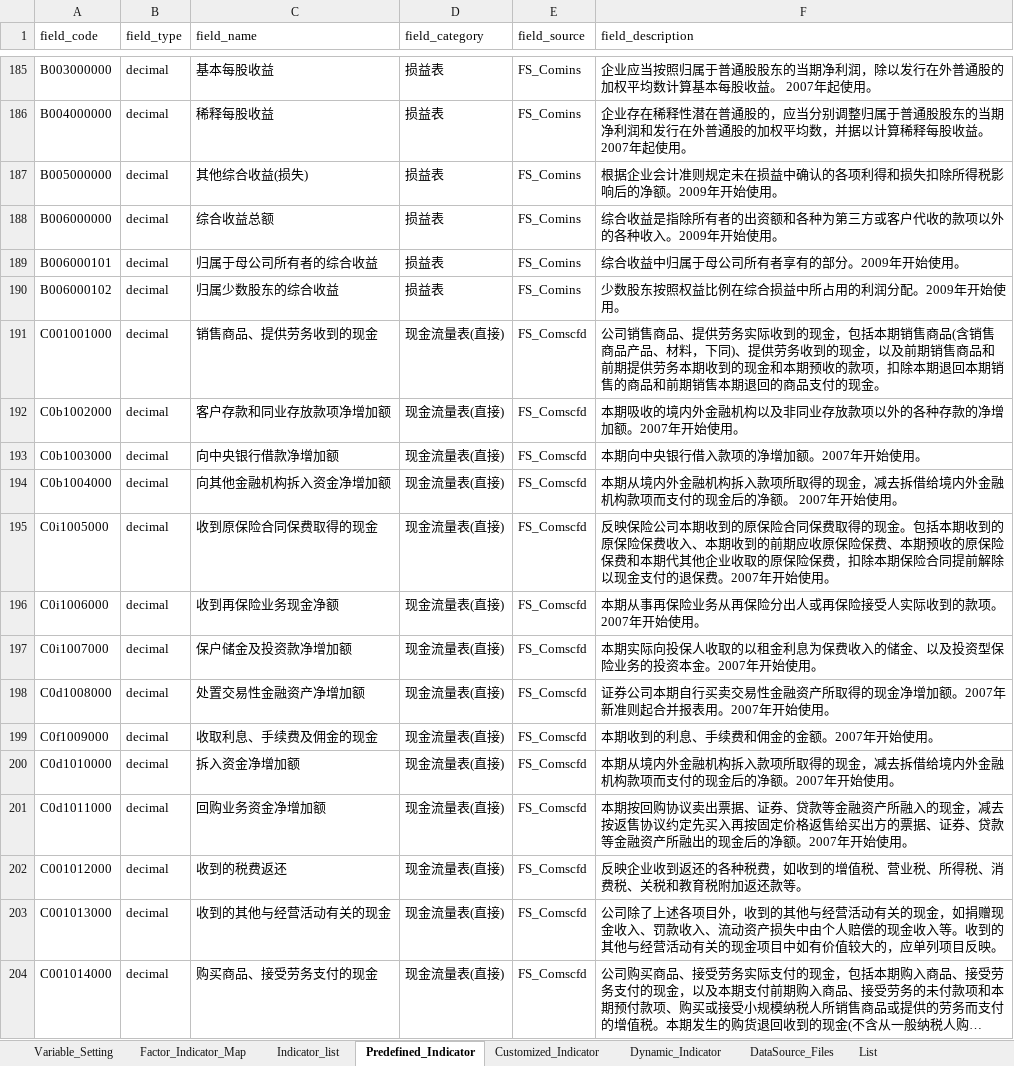
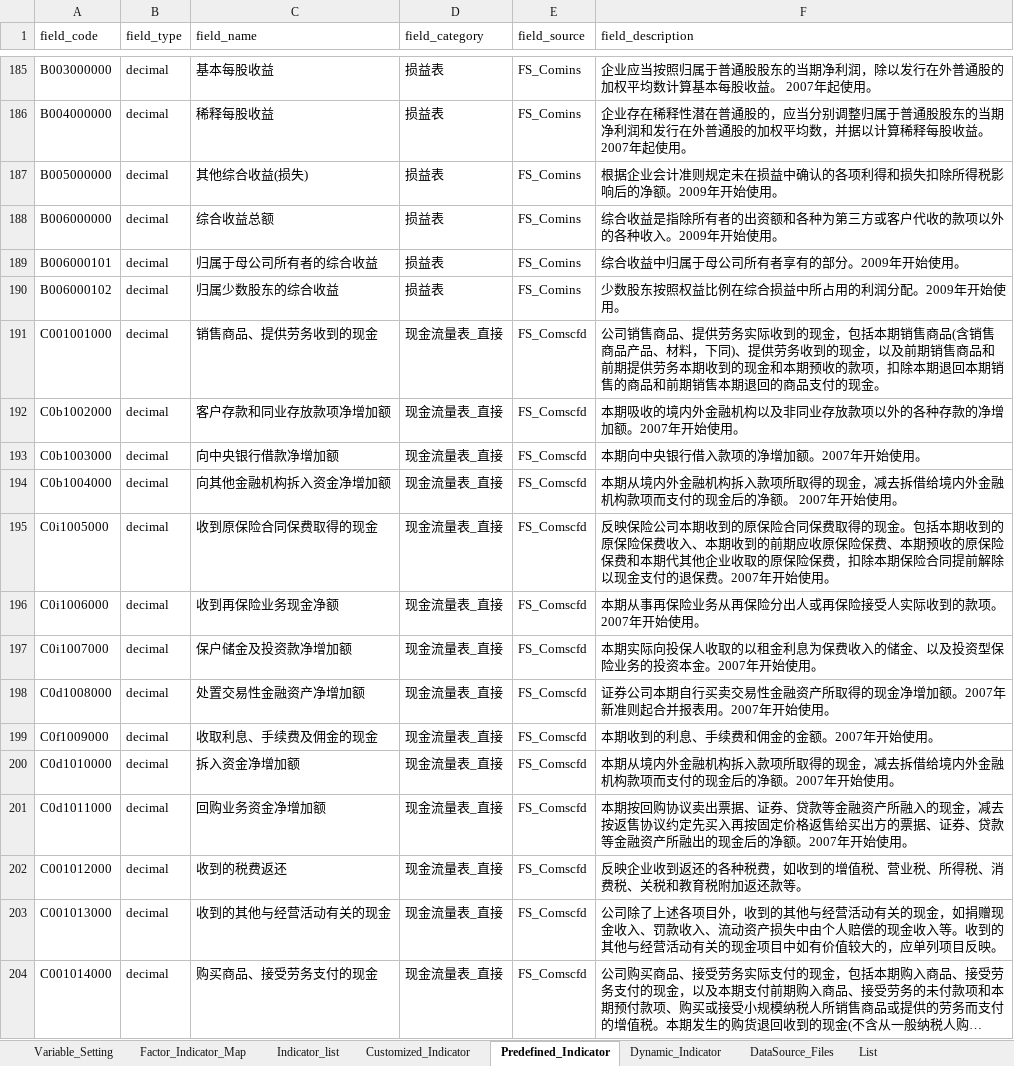
Before and after one commit to chriszheng2016/zstmodelr, an Excel workbook: inst/etc/gta_profile.xlsx, sheet Predefined_Indicator, drawn as a sheet; only a part is shown, gaps mark what is left out; long unchanged cells end in …; values as stored, in another font and other column widths than the file's, no borders; table styles not drawn; the diff covers the shown part only; the diff names each change by its address in the sheet, - before the commit and + after, or states it on an @@ line.

Commit message:
ENH: finish draft definition for factors and indicators

```diff
--- a/inst/etc/gta_profile.xlsx (sheet Predefined_Indicator)
+++ b/inst/etc/gta_profile.xlsx (sheet Predefined_Indicator)
@@ sheet tab order changed: Variable_Setting | Factor_Indicator_Map | Indicator_list | Customized_Indicator | Predefined_Indicator | Dynamic_Indicator | DataSource_Files | List @@
-D191:D204 (field_category): 现金流量表(直接)
+D191:D204 (field_category): 现金流量表_直接
```
Also changed, not shown: 62 edited cells elsewhere in this sheet, sheet Factor_Indicator_Map, sheet Customized_Indicator, sheet Indicator_list, sheet List, hidden cells.
